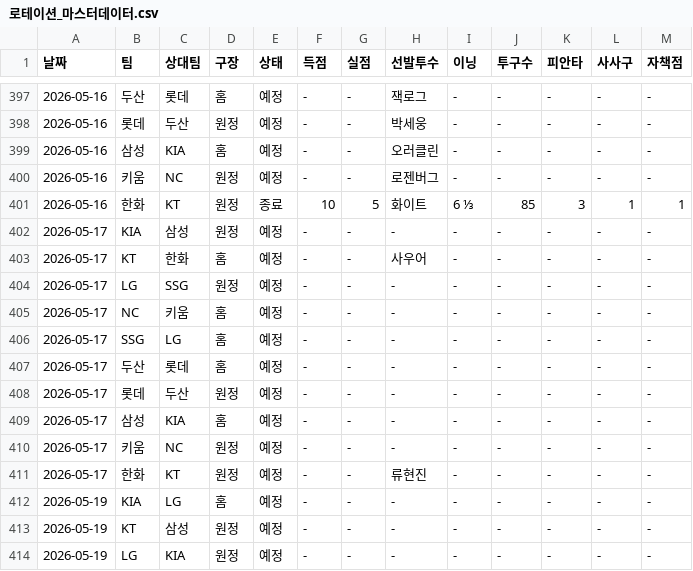
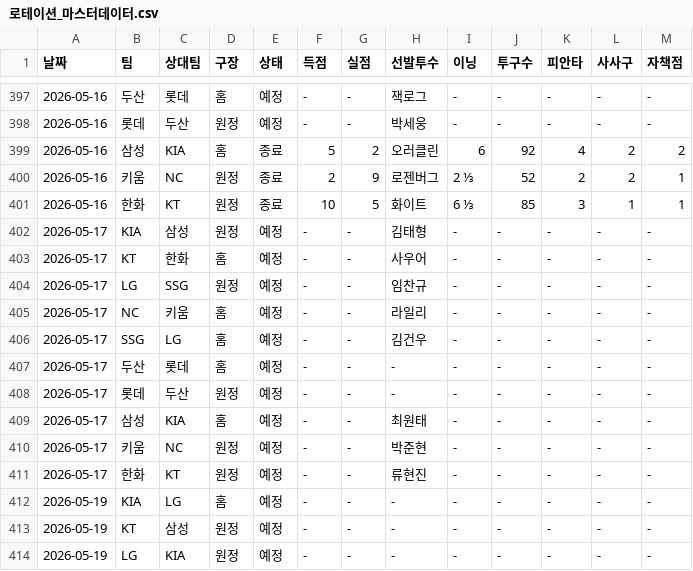
Before and after one commit to smmartworld/kbostarter, a CSV file: 로테이션_마스터데이터.csv, drawn as a sheet; only a part is shown, gaps mark what is left out; the diff covers the shown part only.

```diff
--- a/로테이션_마스터데이터.csv
+++ b/로테이션_마스터데이터.csv
@@ -398,14 +398,14 @@
 2026-05-16,롯데,두산,원정,예정,-,-,박세웅,-,-,-,-,-
-2026-05-16,삼성,KIA,홈,예정,-,-,오러클린,-,-,-,-,-
-2026-05-16,키움,NC,원정,예정,-,-,로젠버그,-,-,-,-,-
+2026-05-16,삼성,KIA,홈,종료,5,2,오러클린,6,92,4,2,2
+2026-05-16,키움,NC,원정,종료,2,9,로젠버그,2 ⅓,52,2,2,1
 2026-05-16,한화,KT,원정,종료,10,5,화이트,6 ⅓,85,3,1,1
-2026-05-17,KIA,삼성,원정,예정,-,-,-,-,-,-,-,-
+2026-05-17,KIA,삼성,원정,예정,-,-,김태형,-,-,-,-,-
 2026-05-17,KT,한화,홈,예정,-,-,사우어,-,-,-,-,-
-2026-05-17,LG,SSG,원정,예정,-,-,-,-,-,-,-,-
-2026-05-17,NC,키움,홈,예정,-,-,-,-,-,-,-,-
-2026-05-17,SSG,LG,홈,예정,-,-,-,-,-,-,-,-
+2026-05-17,LG,SSG,원정,예정,-,-,임찬규,-,-,-,-,-
+2026-05-17,NC,키움,홈,예정,-,-,라일리,-,-,-,-,-
+2026-05-17,SSG,LG,홈,예정,-,-,김건우,-,-,-,-,-
 2026-05-17,두산,롯데,홈,예정,-,-,-,-,-,-,-,-
 2026-05-17,롯데,두산,원정,예정,-,-,-,-,-,-,-,-
-2026-05-17,삼성,KIA,홈,예정,-,-,-,-,-,-,-,-
-2026-05-17,키움,NC,원정,예정,-,-,-,-,-,-,-,-
+2026-05-17,삼성,KIA,홈,예정,-,-,최원태,-,-,-,-,-
+2026-05-17,키움,NC,원정,예정,-,-,박준현,-,-,-,-,-
 2026-05-17,한화,KT,원정,예정,-,-,류현진,-,-,-,-,-
```
Also changed, not shown: 32 edited cells elsewhere in this file.
